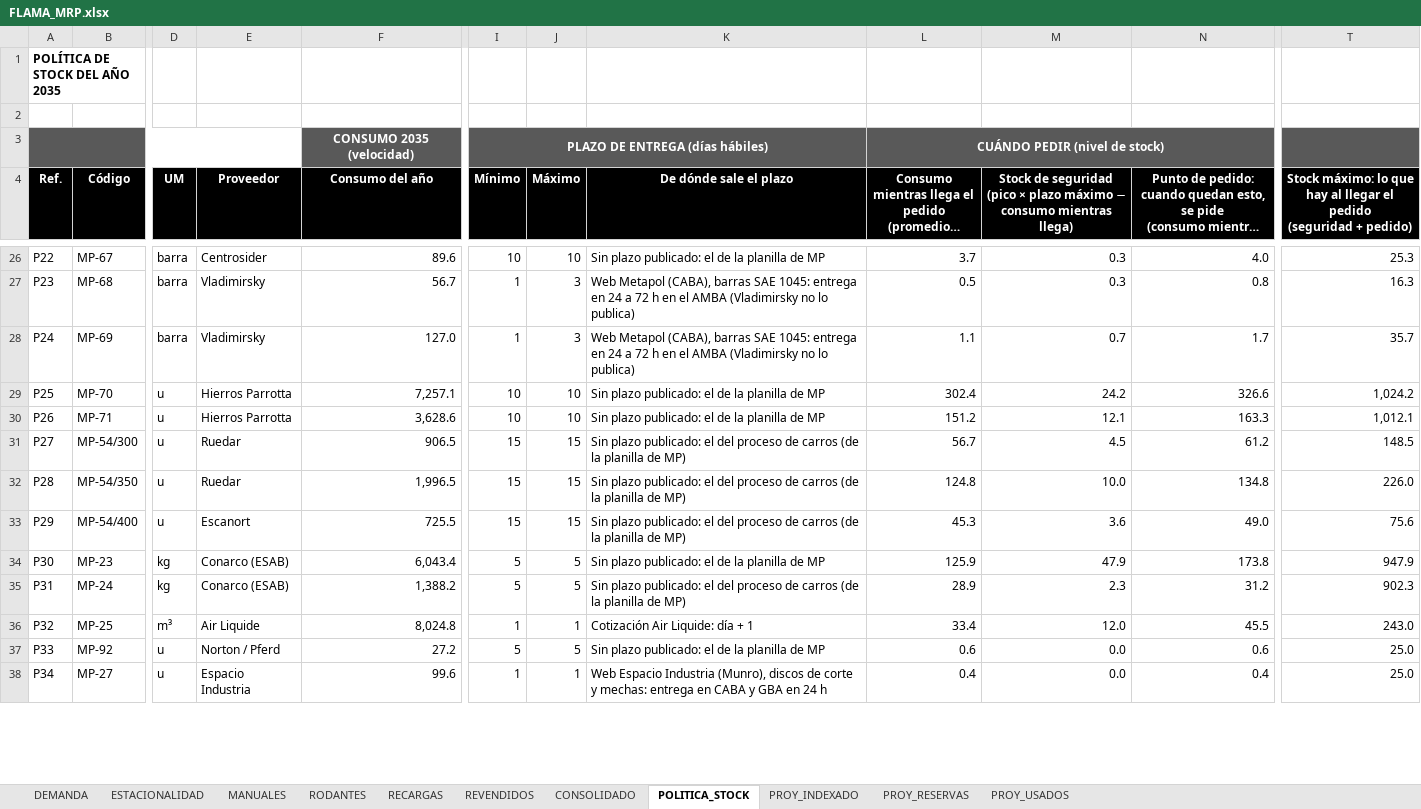
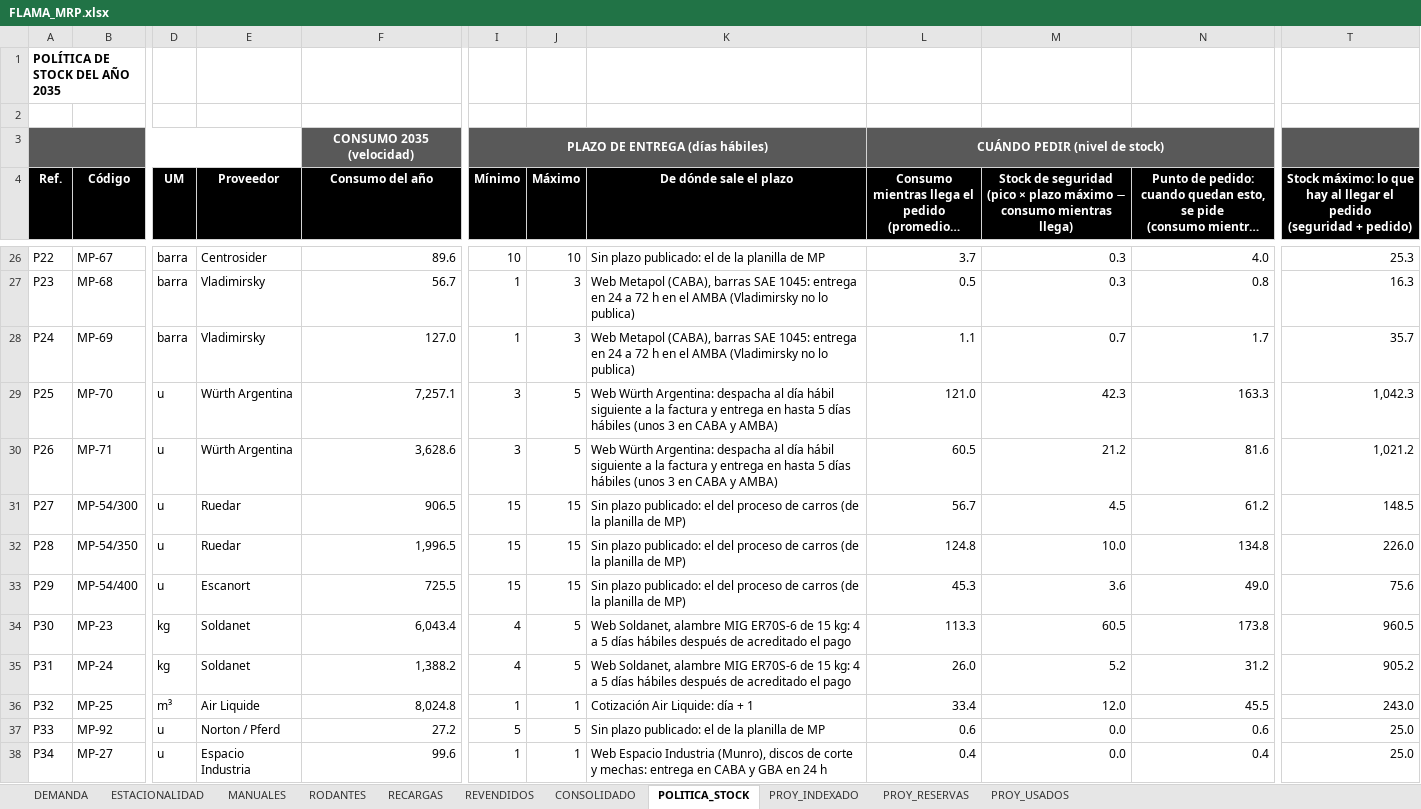
Before and after one commit to TadeoSinay/planos_flama-, an Excel workbook: salida/mrp/FLAMA_MRP.xlsx, sheet POLITICA_STOCK, drawn as a sheet; only a part is shown, gaps mark what is left out; long unchanged cells end in …; values as stored, in another font and other column widths than the file's, no borders; charts and pictures not drawn; the diff covers the shown part only; the diff names each change by its address in the sheet, - before the commit and + after, or states it on an @@ line.

```diff
--- a/salida/mrp/FLAMA_MRP.xlsx (sheet POLITICA_STOCK)
+++ b/salida/mrp/FLAMA_MRP.xlsx (sheet POLITICA_STOCK)
-E29:E30 (Proveedor): Hierros Parrotta
+E29:E30 (Proveedor): Würth Argentina
-I29:I30 (Mínimo): 10
+I29:I30 (Mínimo): 3
-J29:J30 (Máximo): 10
+J29:J30 (Máximo): 5
-K29:K30 (De dónde sale el plazo): Sin plazo publicado: el de la planilla de MP
+K29:K30 (De dónde sale el plazo): Web Würth Argentina: despacha al día hábil siguiente a la factura y entrega en hasta 5 días hábiles (unos 3 en CABA y AMBA)
-L29: 302.4
+L29: 121.0
-M29: 24.2
+M29: 42.3
-N29: 326.6
+N29: 163.3
-T29: 1,024.2
+T29: 1,042.3
-L30: 151.2
+L30: 60.5
-M30: 12.1
+M30: 21.2
-N30: 163.3
+N30: 81.6
-T30: 1,012.1
+T30: 1,021.2
-E34:E35 (Proveedor): Conarco (ESAB)
+E34:E35 (Proveedor): Soldanet
-I34:I35 (Mínimo): 5
+I34:I35 (Mínimo): 4
-K34 (De dónde sale el plazo): Sin plazo publicado: el de la planilla de MP
+K34 (De dónde sale el plazo): Web Soldanet, alambre MIG ER70S-6 de 15 kg: 4 a 5 días hábiles después de acreditado el pago
-L34: 125.9
+L34: 113.3
-M34: 47.9
+M34: 60.5
-T34: 947.9
+T34: 960.5
-K35 (De dónde sale el plazo): Sin plazo publicado: el del proceso de carros (de la planilla de MP)
+K35 (De dónde sale el plazo): Web Soldanet, alambre MIG ER70S-6 de 15 kg: 4 a 5 días hábiles después de acreditado el pago
-L35: 28.9
+L35: 26.0
-M35: 2.3
+M35: 5.2
-T35: 902.3
+T35: 905.2
```
Also changed, not shown: 134 edited cells elsewhere in this sheet, 5 other files.
